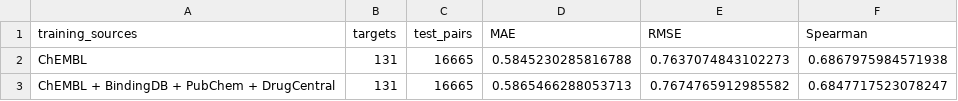
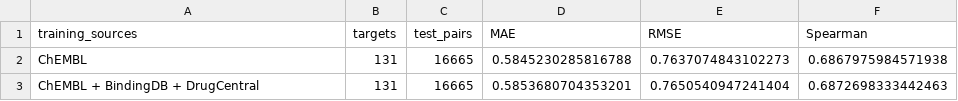
Before and after one commit to TimothyShumilov/Year_project_2026-2027_drug_repurposing, a CSV file: results/multisource/original_test_comparison.csv, drawn as a sheet; removed rows and columns are numbered as before the commit, all else as after; the diff names each change by its address in the sheet, - before the commit and + after, or states it on an @@ line.

```diff
--- a/results/multisource/original_test_comparison.csv
+++ b/results/multisource/original_test_comparison.csv
-row 3: ChEMBL + BindingDB + PubChem + DrugCentral | 131 | 16665 | 0.5865466288053713 | 0.7674765912985582 | 0.6847717523078247
+row 3: ChEMBL + BindingDB + DrugCentral | 131 | 16665 | 0.5853680704353201 | 0.7650540947241404 | 0.6872698333442463
```
Also changed, not shown: results/multisource/pKi/metrics_by_target.csv, results/multisource/pKi/metrics_macro.csv, 32 other files.
